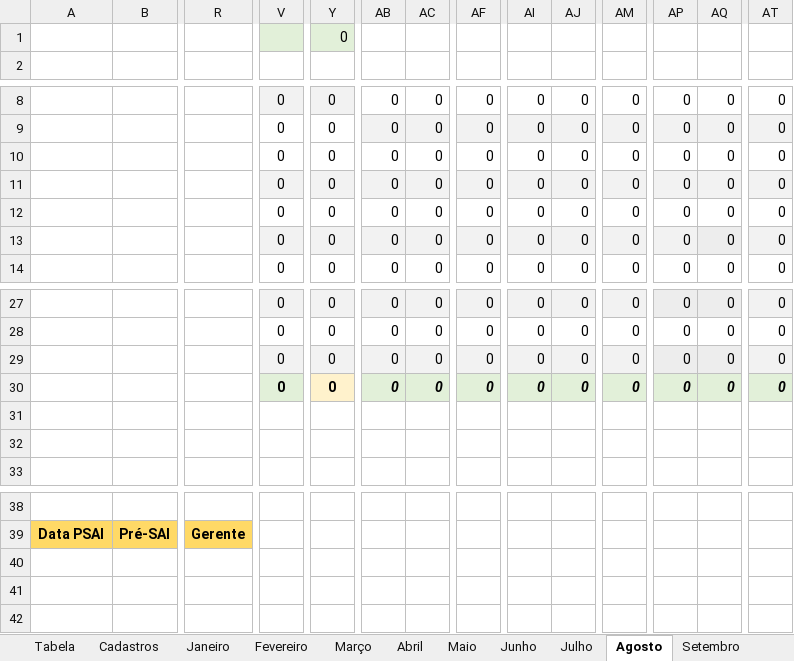
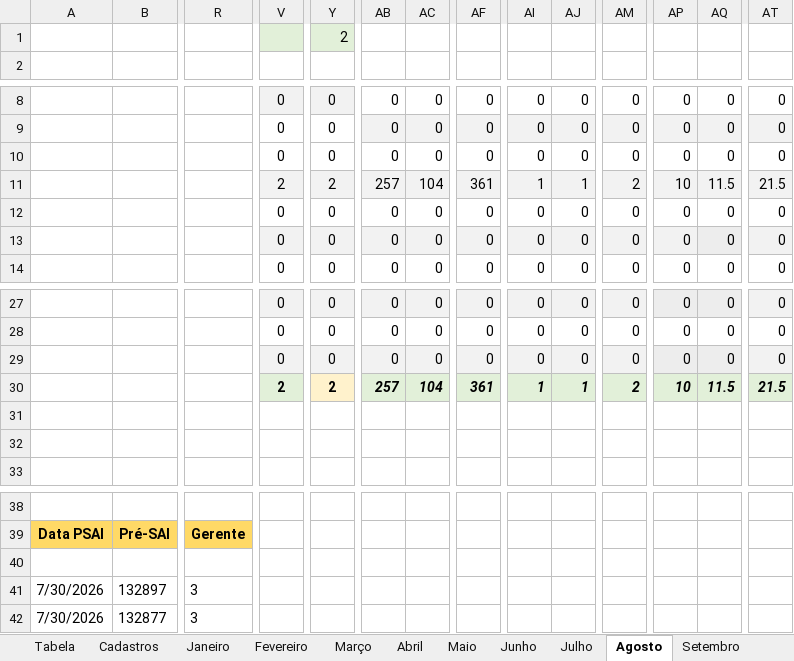
Before and after one commit to RichardsonCorreiaTR/DashboardEscrita, an Excel workbook: data/planilha-escrita-2026.xlsm, sheet Agosto, drawn as a sheet; only a part is shown, gaps mark what is left out; values as stored, in another font and other column widths than the file's, no borders; charts and pictures not drawn; rows hold the shown columns only; the diff names each change by its address in the sheet, - before the commit and + after, or states it on an @@ line.

```diff
--- a/data/planilha-escrita-2026.xlsm (sheet Agosto)
+++ b/data/planilha-escrita-2026.xlsm (sheet Agosto)
-Y1: 0
+Y1: 2
-V11: 0
+V11: 2
-Y11: 0
+Y11: 2
-AB11: 0
+AB11: 257
-AC11: 0
+AC11: 104
-AF11: 0
+AF11: 361
-AI11: 0
+AI11: 1
-AJ11: 0
+AJ11: 1
-AM11: 0
+AM11: 2
-AP11: 0
+AP11: 10
-AQ11: 0
+AQ11: 11.5
-AT11: 0
+AT11: 21.5
-V30: 0
+V30: 2
-Y30: 0
+Y30: 2
-AB30: 0
+AB30: 257
-AC30: 0
+AC30: 104
-AF30: 0
+AF30: 361
-AI30: 0
+AI30: 1
-AJ30: 0
+AJ30: 1
-AM30: 0
+AM30: 2
-AP30: 0
+AP30: 10
-AQ30: 0
+AQ30: 11.5
-AT30: 0
+AT30: 21.5
+row 40: (empty)
+row 41: 7/30/2026 | 132897 | 3
+row 42: 7/30/2026 | 132877 | 3
```
Also changed, not shown: sheet Junho, sheet Fevereiro, sheet Maio, sheet Março, sheet Abril, sheet Julho, 5 more sheets, formulas that keep their value, hidden cells, charts or pictures, data/nes-definicao.xlsx, 53 other files.
